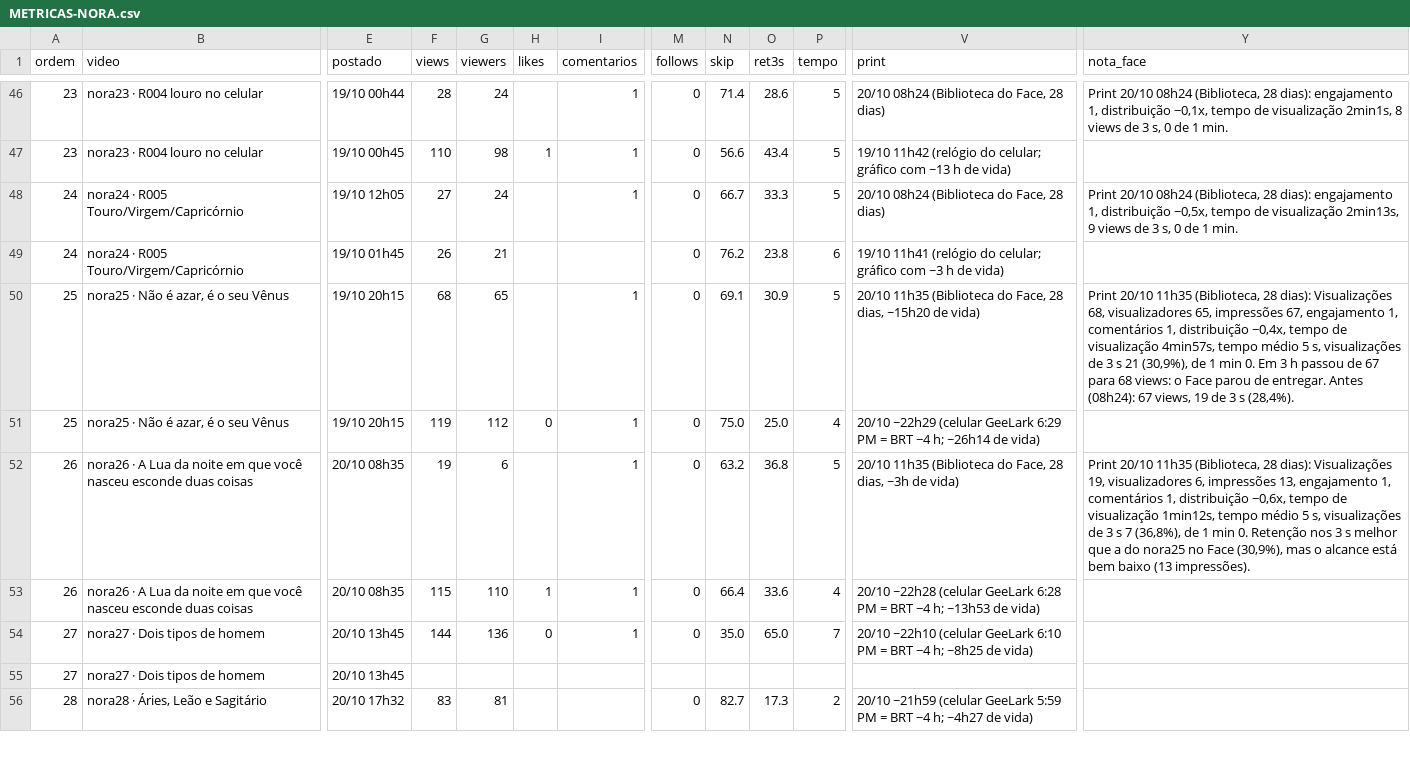
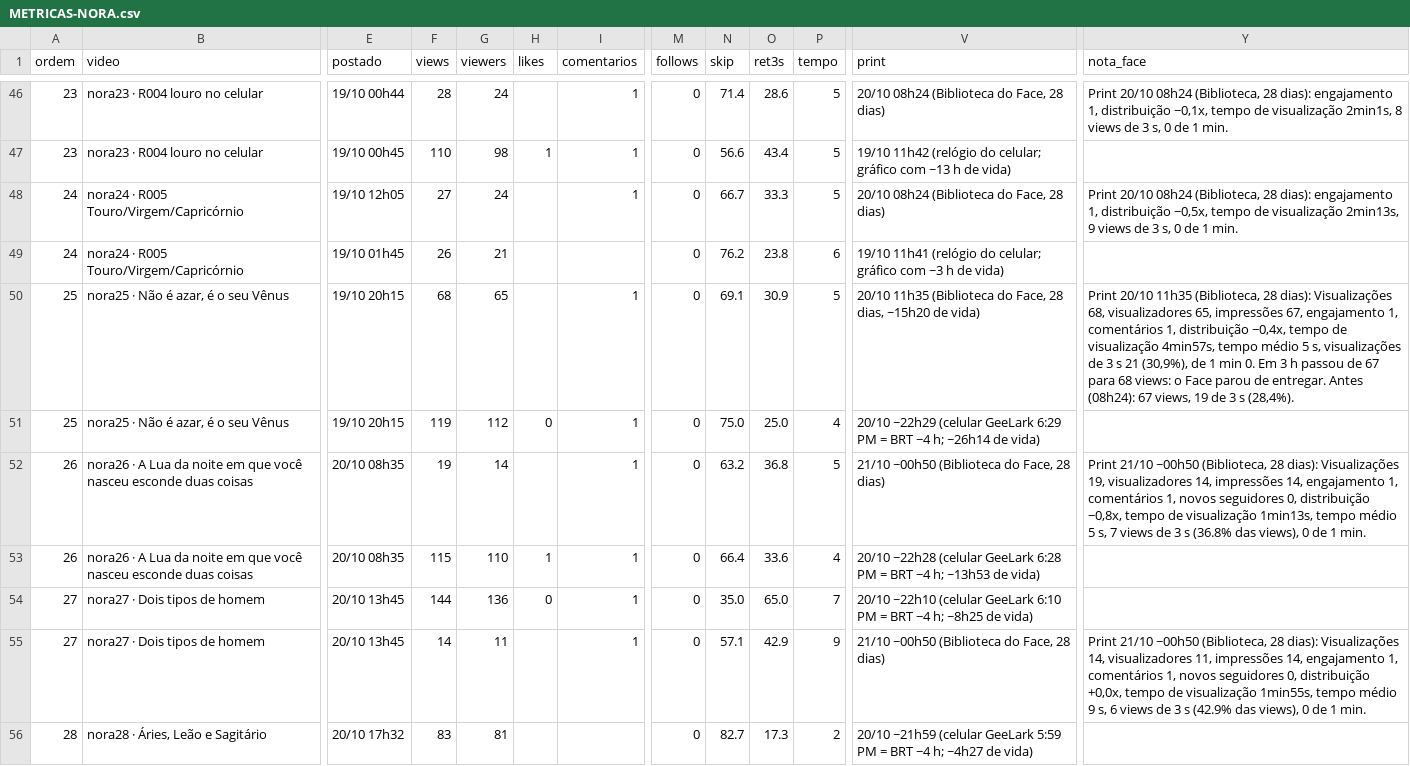
Before and after one commit to caramguilherme/IA-SINTETICO-PRODUTOR, a CSV file: METRICAS-NORA.csv, drawn as a sheet; only a part is shown, gaps mark what is left out; the diff covers the shown part only; the diff names each change by its address in the sheet, - before the commit and + after, or states it on an @@ line.

```diff
--- a/METRICAS-NORA.csv
+++ b/METRICAS-NORA.csv
-G52 (viewers): 6
+G52 (viewers): 14
-V52 (print): 20/10 11h35 (Biblioteca do Face, 28 dias, ~3h de vida)
+V52 (print): 21/10 ~00h50 (Biblioteca do Face, 28 dias)
-Y52 (nota_face): Print 20/10 11h35 (Biblioteca, 28 dias): Visualizações 19, visualizadores 6, impressões 13, engajamento 1, comentários 1, distribuição −0,6x, tempo de visualização 1min12s, tempo médio 5 s, visualizações de 3 s 7 (36,8%), de 1 min 0. Retenção nos 3 s melhor que a do nora25 no Face (30,9%), mas o alcance está bem baixo (13 impressões).
+Y52 (nota_face): Print 21/10 ~00h50 (Biblioteca, 28 dias): Visualizações 19, visualizadores 14, impressões 14, engajamento 1, comentários 1, novos seguidores 0, distribuição −0,8x, tempo de visualização 1min13s, tempo médio 5 s, 7 views de 3 s (36.8% das views), 0 de 1 min.
-F55 (views): (empty)
+F55 (views): 14
-G55 (viewers): (empty)
+G55 (viewers): 11
-I55 (comentarios): (empty)
+I55 (comentarios): 1
-M55 (follows): (empty)
+M55 (follows): 0
-N55 (skip): (empty)
+N55 (skip): 57.1
-O55 (ret3s): (empty)
+O55 (ret3s): 42.9
-P55 (tempo): (empty)
+P55 (tempo): 9
-V55 (print): (empty)
+V55 (print): 21/10 ~00h50 (Biblioteca do Face, 28 dias)
-Y55 (nota_face): (empty)
+Y55 (nota_face): Print 21/10 ~00h50 (Biblioteca, 28 dias): Visualizações 14, visualizadores 11, impressões 14, engajamento 1, comentários 1, novos seguidores 0, distribuição +0,0x, tempo de visualização 1min55s, tempo médio 9 s, 6 views de 3 s (42.9% das views), 0 de 1 min.
```
Also changed, not shown: 19 edited cells elsewhere in this file, 1 other file.
